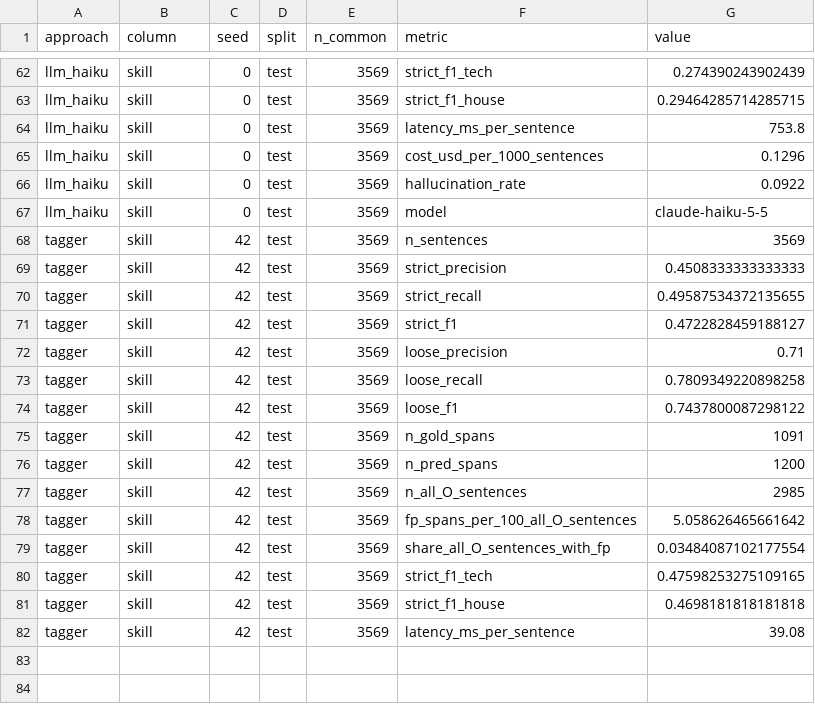
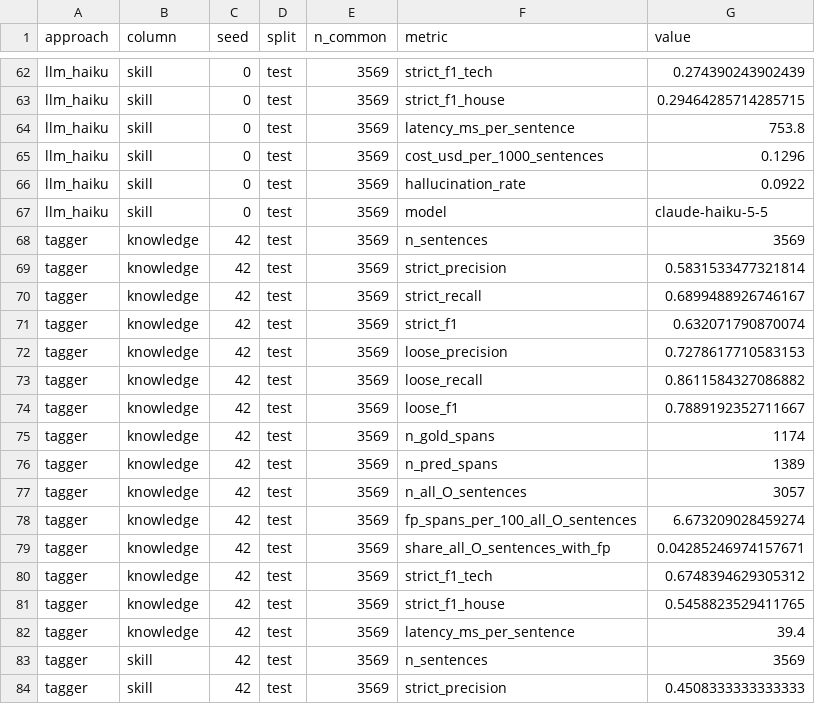
Before and after one commit to MohanLi/skill-match-copilot, a CSV file: results/p1/metrics_test.csv, drawn as a sheet; only a part is shown, gaps mark what is left out; the shorter side is filled out with more unchanged rows.

```diff
--- a/results/p1/metrics_test.csv
+++ b/results/p1/metrics_test.csv
@@ -67,2 +67,17 @@ llm_haiku,skill,0,test,3569,hallucination_rate,0.0922
 llm_haiku,skill,0,test,3569,model,claude-haiku-5-5
+tagger,knowledge,42,test,3569,n_sentences,3569
+tagger,knowledge,42,test,3569,strict_precision,0.5831533477321814
+tagger,knowledge,42,test,3569,strict_recall,0.6899488926746167
+tagger,knowledge,42,test,3569,strict_f1,0.632071790870074
+tagger,knowledge,42,test,3569,loose_precision,0.7278617710583153
+tagger,knowledge,42,test,3569,loose_recall,0.8611584327086882
+tagger,knowledge,42,test,3569,loose_f1,0.7889192352711667
+tagger,knowledge,42,test,3569,n_gold_spans,1174
+tagger,knowledge,42,test,3569,n_pred_spans,1389
+tagger,knowledge,42,test,3569,n_all_O_sentences,3057
+tagger,knowledge,42,test,3569,fp_spans_per_100_all_O_sentences,6.673209028459274
+tagger,knowledge,42,test,3569,share_all_O_sentences_with_fp,0.04285246974157671
+tagger,knowledge,42,test,3569,strict_f1_tech,0.6748394629305312
+tagger,knowledge,42,test,3569,strict_f1_house,0.5458823529411765
+tagger,knowledge,42,test,3569,latency_ms_per_sentence,39.4
 tagger,skill,42,test,3569,n_sentences,3569
```
Also changed, not shown: results/p1/errors_test.csv, results/p1/metrics_summary_test.csv, 33 other files.
